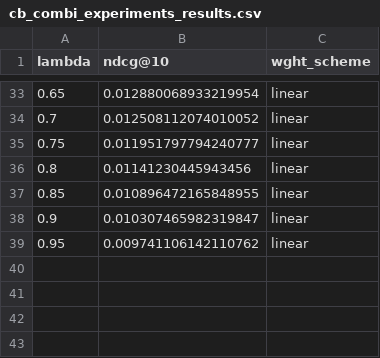
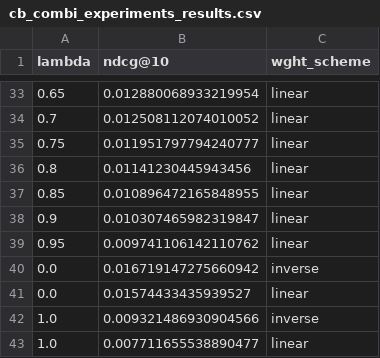
Before and after one commit to SebWae/dr-podcast-recsys-bsc-project, a CSV file: experiments/cb_combi_experiments_results.csv, drawn as a sheet; only a part is shown, gaps mark what is left out; the diff names each change by its address in the sheet, - before the commit and + after, or states it on an @@ line.

Commit message:
last cb_combi experiments

```diff
--- a/experiments/cb_combi_experiments_results.csv
+++ b/experiments/cb_combi_experiments_results.csv
+row 40: 0.0 | 0.016719147275660942 | inverse
+row 41: 0.0 | 0.01574433435939527 | linear
+row 42: 1.0 | 0.009321486930904566 | inverse
+row 43: 1.0 | 0.007711655538890477 | linear
```
